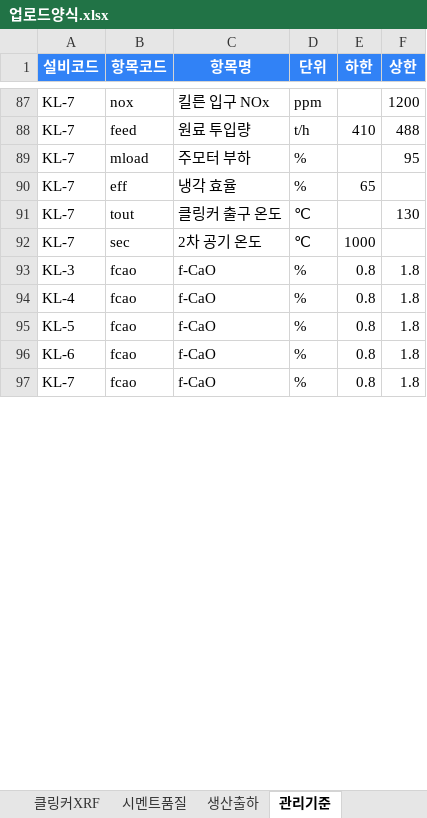
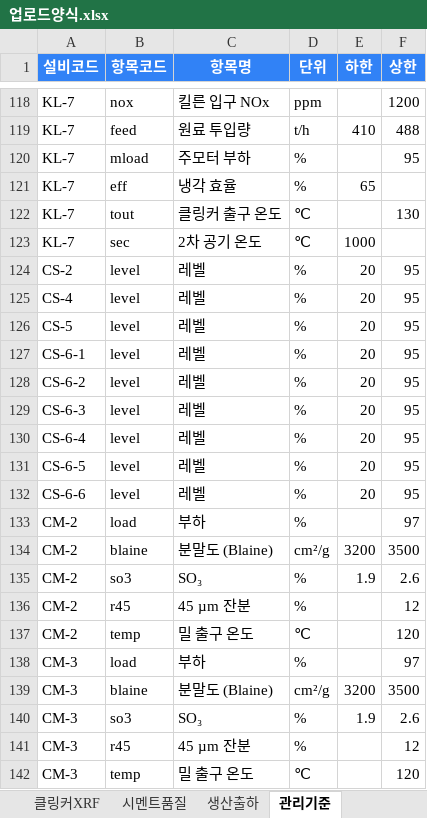
Before and after one commit to SPC-Blue365/Blue365, an Excel workbook: cement_plant_3d/업로드양식.xlsx, sheet 관리기준, drawn as a sheet; only a part is shown, gaps mark what is left out; the shorter side is filled out with more unchanged rows; values as stored, in another font and other column widths than the file's, no borders; the diff covers the shown part only; the diff names each change by its address in the sheet, - before the commit and + after, or states it on an @@ line.

```diff
--- a/cement_plant_3d/업로드양식.xlsx (sheet 관리기준)
+++ b/cement_plant_3d/업로드양식.xlsx (sheet 관리기준)
+row 124: CS-2 | level | 레벨 | % | 20 | 95
+row 125: CS-4 | level | 레벨 | % | 20 | 95
+row 126: CS-5 | level | 레벨 | % | 20 | 95
+row 127: CS-6-1 | level | 레벨 | % | 20 | 95
+row 128: CS-6-2 | level | 레벨 | % | 20 | 95
+row 129: CS-6-3 | level | 레벨 | % | 20 | 95
+row 130: CS-6-4 | level | 레벨 | % | 20 | 95
+row 131: CS-6-5 | level | 레벨 | % | 20 | 95
+row 132: CS-6-6 | level | 레벨 | % | 20 | 95
+row 133: CM-2 | load | 부하 | % |  | 97
+row 134: CM-2 | blaine | 분말도 (Blaine) | cm²/g | 3200 | 3500
+row 135: CM-2 | so3 | SO₃ | % | 1.9 | 2.6
+row 136: CM-2 | r45 | 45 µm 잔분 | % |  | 12
+row 137: CM-2 | temp | 밀 출구 온도 | ℃ |  | 120
+row 138: CM-3 | load | 부하 | % |  | 97
+row 139: CM-3 | blaine | 분말도 (Blaine) | cm²/g | 3200 | 3500
+row 140: CM-3 | so3 | SO₃ | % | 1.9 | 2.6
+row 141: CM-3 | r45 | 45 µm 잔분 | % |  | 12
+row 142: CM-3 | temp | 밀 출구 온도 | ℃ |  | 120
```
Also changed, not shown: 83 added rows, 26 removed rows, 2 moved rows and 16 edited cells elsewhere in this sheet, sheet 공정값, sheet 클링커XRF, sheet 시멘트품질, sheet 생산출하, sheet 안내, 4 other files.
